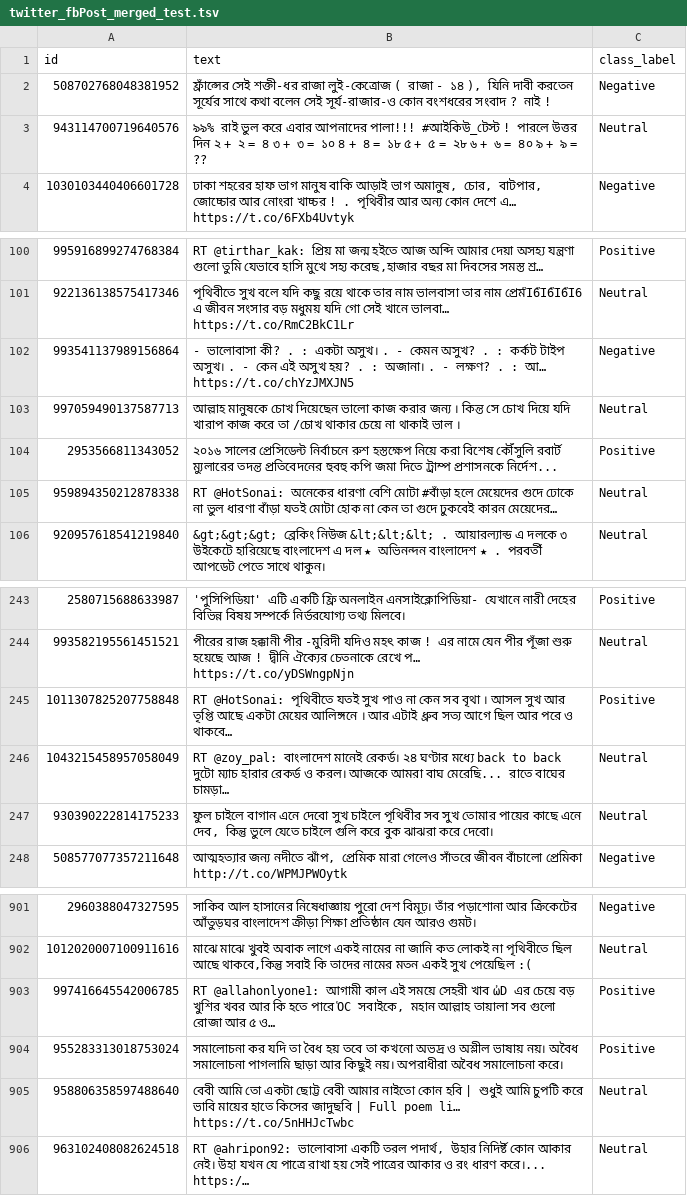
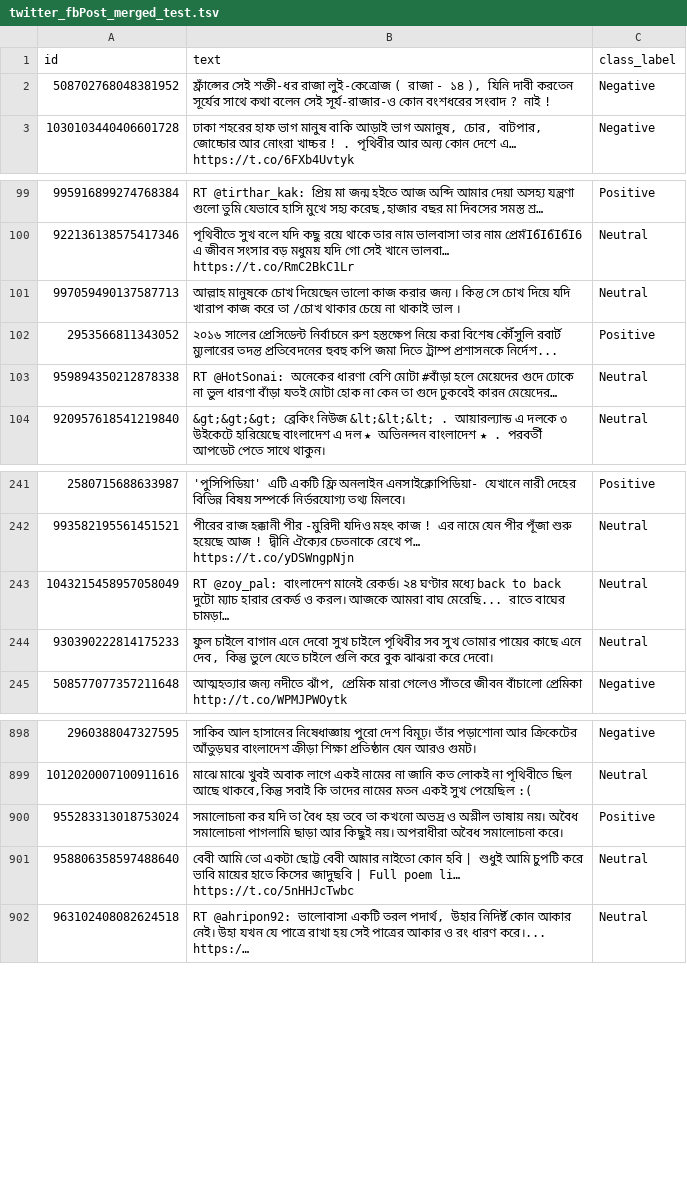
Before and after one commit to banglanlp/bnlp-resources, a TSV file: sentiment/CogniSenti/twitter_fbPost_merged_test.tsv, drawn as a sheet; only a part is shown, gaps mark what is left out.

Commit message:
Removed duplicate from CogniSenti dataset

```diff
--- a/sentiment/CogniSenti/twitter_fbPost_merged_test.tsv
+++ b/sentiment/CogniSenti/twitter_fbPost_merged_test.tsv
@@ -2,3 +2,2 @@ id	text	class_label
 508702768048381952	ফ্রাঁন্সের সেই শক্তী-ধর রাজা লুই-কেত্রোজ ( রাজা - ১৪ ), যিনি দাবী করতেন সূর্যের সাথে কথা বলেন সেই সূর্য-রাজার-ও কোন বংশধরের সংবাদ ? নাই !	Negative
-943114700719640576	৯৯% রাই ভুল করে এবার আপনাদের পালা!!! #আইকিউ_টেস্ট ! পারলে উত্তর দিন ২ + ২ = ৪ ৩ + ৩ = ১০ ৪ + ৪ = ১৮ ৫ + ৫ = ২৮ ৬ + ৬ = ৪০ ৯ + ৯ = ??	Neutral
 1030103440406601728	ঢাকা শহরের হাফ ভাগ মানুষ বাকি আড়াই ভাগ অমানুষ, চোর, বাটপার, জোচ্চোর আর নোংরা খাচ্চর ! . পৃথিবীর আর অন্য কোন দেশে এ… https://t.co/6FXb4Uvtyk	Negative
@@ -101,3 +100,2 @@ id	text	class_label
 922136138575417346	পৃথিবীতে সুখ বলে যদি কছু রয়ে থাকে তার নাম ভালবাসা তার নাম প্রেমἻ6Ἳ6Ἳ6Ἳ6 এ জীবন সংসার বড় মধুময় যদি গো সেই খানে ভালবা… https://t.co/RmC2BkC1Lr	Neutral
-993541137989156864	- ভালোবাসা কী? . : একটা অসুখ। . - কেমন অসুখ? . : কর্কট টাইপ অসুখ। . - কেন এই অসুখ হয়? . : অজানা। . - লক্ষণ? . : আ… https://t.co/chYzJMXJN5	Negative
 997059490137587713	আল্লাহ মানুষকে চোখ দিয়েছেন ভালো কাজ করার জন্য । কিন্ত সে চোখ দিয়ে যদি খারাপ কাজ করে তা /চোখ থাকার চেয়ে না থাকাই ভাল ।	Neutral
@@ -244,3 +242,2 @@ id	text	class_label
 993582195561451521	পীরের রাজ হক্কানী পীর -মুরিদী যদিও মহৎ কাজ ! এর নামে যেন পীর পূঁজা শুরু হয়েছে আজ ! দ্বীনি ঐক্যের চেতনাকে রেখে প… https://t.co/yDSWngpNjn	Neutral
-1011307825207758848	RT @HotSonai: পৃথিবীতে যতই সুখ পাও না কেন সব বৃথা । আসল সুখ আর তৃপ্তি আছে একটা মেয়ের আলিঙ্গনে । আর এটাই ধ্রুব সত্য আগে ছিল আর পরে ও থাকবে…	Positive
 1043215458957058049	RT @zoy_pal: বাংলাদেশ মানেই রেকর্ড। ২৪ ঘণ্টার মধ্যে back to back দুটো ম্যাচ হারার রেকর্ড ও করল। আজকে আমরা বাঘ মেরেছি... রাতে বাঘের চামড়া…	Neutral
@@ -902,3 +899,2 @@ id	text	class_label
 1012020007100911616	মাঝে মাঝে খুবই অবাক লাগে একই নামের না জানি কত লোকই না পৃথিবীতে ছিল আছে থাকবে,কিন্তু সবাই কি তাদের নামের মতন একই সুখ পেয়েছিল :(	Neutral
-997416645542006785	RT @allahonlyone1: আগামী কাল এই সময়ে সেহরী খাব ὠD এর চেয়ে বড় খুশির খবর আর কি হতে পারে ὉC সবাইকে, মহান আল্লাহ তায়ালা সব গুলো রোজা আর ৫ ও…	Positive
 955283313018753024	সমালোচনা কর যদি তা বৈধ হয় তবে তা কখনো অভদ্র ও অশ্লীল ভাষায় নয়। অবৈধ সমালোচনা পাগলামি ছাড়া আর কিছুই নয়। অপরাধীরা অবৈধ সমালোচনা করে।	Positive
```
Also changed, not shown: sentiment/CogniSenti/twitter_fbPost_merged_dev.tsv, 2 other files.
